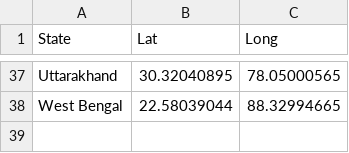
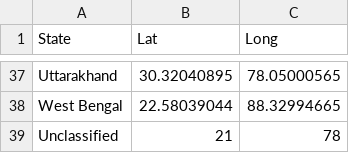
Before and after one commit to ravi-prakash1907/COVID-19-India, a CSV file: india-today/latlong.csv, drawn as a sheet; only a part is shown, gaps mark what is left out.

Commit message:
updating location for unknown places

```diff
--- a/india-today/latlong.csv
+++ b/india-today/latlong.csv
@@ -38 +38,2 @@ Uttarakhand,30.32040895,78.05000565
 West Bengal,22.58039044,88.32994665
+Unclassified,21,78
```
